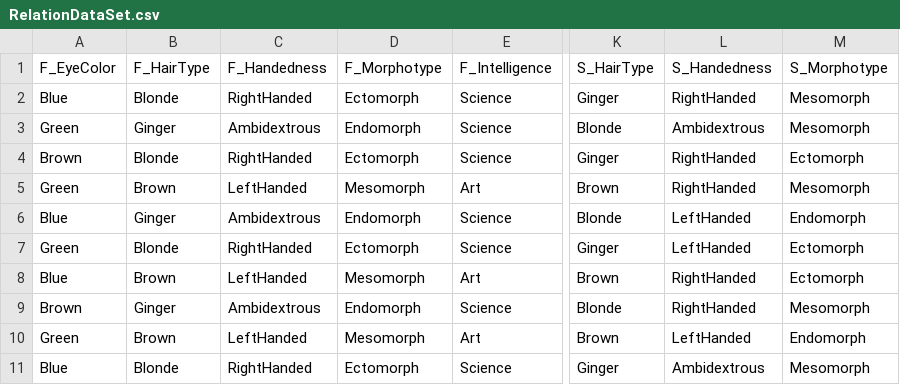
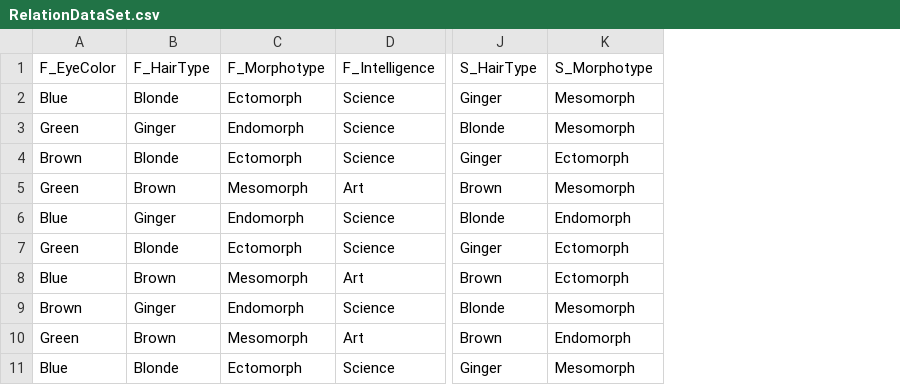
Before and after one commit to takethispie/GeneLife, a CSV file: GeneLife/Data/MLDataset/RelationDataSet.csv, drawn as a sheet; only a part is shown, gaps mark what is left out; the diff names each change by its address in the sheet, - before the commit and + after, or states it on an @@ line.

```diff
--- a/GeneLife/Data/MLDataset/RelationDataSet.csv
+++ b/GeneLife/Data/MLDataset/RelationDataSet.csv
-column C (F_Handedness), rows 2-11: RightHanded | Ambidextrous | RightHanded | LeftHanded | Ambidextrous | RightHanded | LeftHanded | Ambidextrous | LeftHanded | RightHanded
-column L (S_Handedness), rows 2-11: RightHanded | Ambidextrous | RightHanded | RightHanded | LeftHanded | LeftHanded | RightHanded | RightHanded | LeftHanded | Ambidextrous
```
Also changed, not shown: 14 other files.
